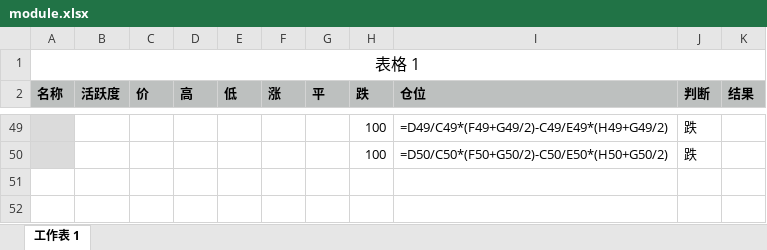
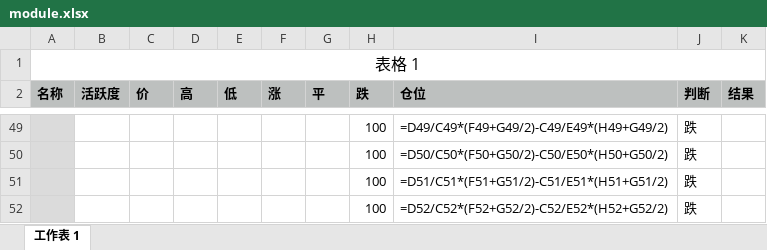
Before and after one commit to xirtam-ch/XTrade, an Excel workbook: module.xlsx, sheet 工作表 1, drawn as a sheet; only a part is shown, gaps mark what is left out; values as stored, in another font and other column widths than the file's, no borders; formulas without a stored value are shown as written; the diff names each change by its address in the sheet, - before the commit and + after, or states it on an @@ line.

Commit message:
更新模板

```diff
--- a/module.xlsx (sheet 工作表 1)
+++ b/module.xlsx (sheet 工作表 1)
+row 51:  |  |  |  |  |  |  | 100 | =D51/C51*(F51+G51/2)-C51/E51*(H51+G51/2) | 跌
+row 52:  |  |  |  |  |  |  | 100 | =D52/C52*(F52+G52/2)-C52/E52*(H52+G52/2) | 跌
```
